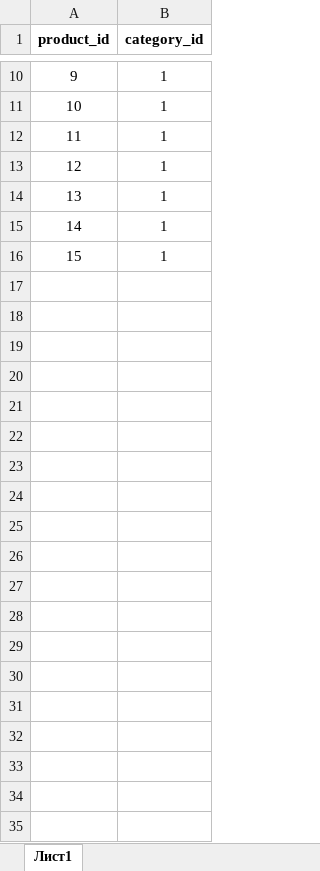
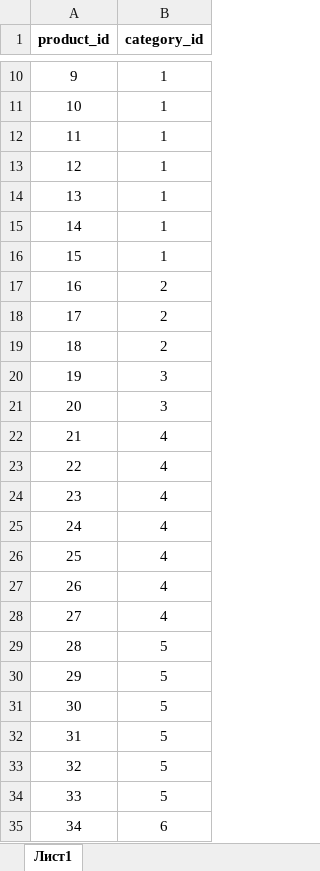
Before and after one commit to stplat/parser, an Excel workbook: update_db/product_to_category_sushi.xlsx, sheet Лист1, drawn as a sheet; only a part is shown, gaps mark what is left out; values as stored, in another font and other column widths than the file's, no borders; conditional formats not drawn; the diff covers the shown part only; the diff names each change by its address in the sheet, - before the commit and + after, or states it on an @@ line.

```diff
--- a/update_db/product_to_category_sushi.xlsx (sheet Лист1)
+++ b/update_db/product_to_category_sushi.xlsx (sheet Лист1)
+row 17: 16 | 2
+row 18: 17 | 2
+row 19: 18 | 2
+row 20: 19 | 3
+row 21: 20 | 3
+row 22: 21 | 4
+row 23: 22 | 4
+row 24: 23 | 4
+row 25: 24 | 4
+row 26: 25 | 4
+row 27: 26 | 4
+row 28: 27 | 4
+row 29: 28 | 5
+row 30: 29 | 5
+row 31: 30 | 5
+row 32: 31 | 5
+row 33: 32 | 5
+row 34: 33 | 5
+row 35: 34 | 6
```
Also changed, not shown: 84 added rows elsewhere in this sheet, update_db/category_sushi.xlsx, update_db/product_sushi.xlsx.
